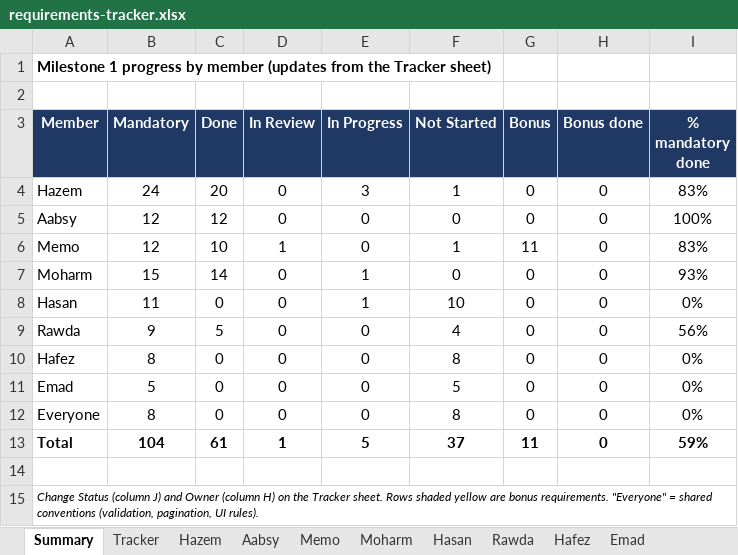
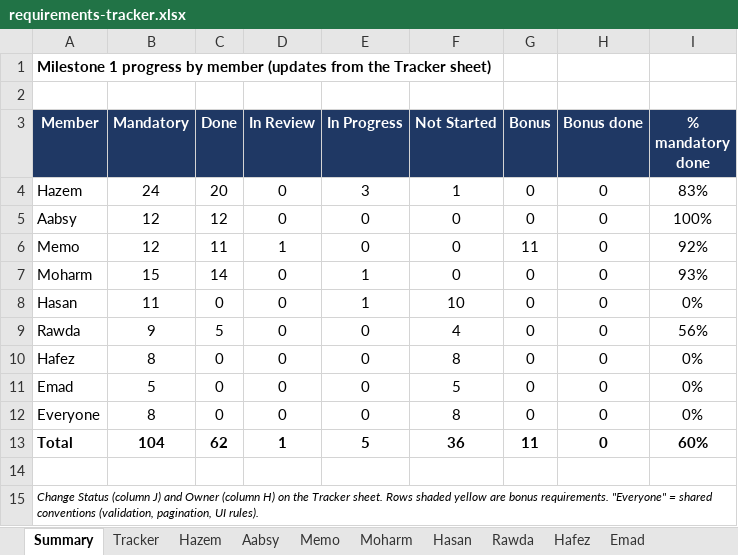
Before and after one commit to Hazem1720/travel-platform, an Excel workbook: docs/requirements/requirements-tracker.xlsx, sheet Summary, drawn as a sheet; values as stored, in another font and other column widths than the file's, no borders; the diff names each change by its address in the sheet, - before the commit and + after, or states it on an @@ line.

```diff
--- a/docs/requirements/requirements-tracker.xlsx (sheet Summary)
+++ b/docs/requirements/requirements-tracker.xlsx (sheet Summary)
-C6 (Done): 10
+C6 (Done): 11
-F6 (Not Started): 1
+F6 (Not Started): 0
-I6 (% mandatory done): 83%
+I6 (% mandatory done): 92%
-C13 (Done): 61
+C13 (Done): 62
-F13 (Not Started): 37
+F13 (Not Started): 36
-I13 (% mandatory done): 59%
+I13 (% mandatory done): 60%
```
Also changed, not shown: sheet Tracker, sheet Memo, 1 other file.
